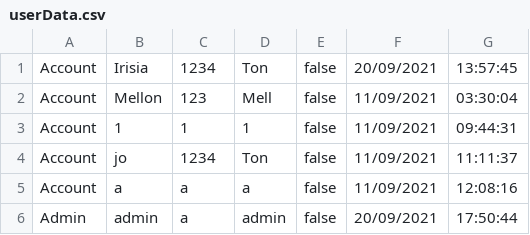
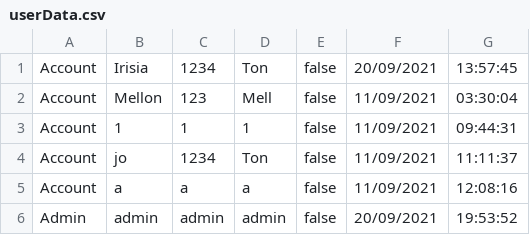
Before and after one commit to lrisia/BONK-Shop, a CSV file: data/userData.csv, drawn as a sheet.

Commit message:
update list view more stable

```diff
--- a/data/userData.csv
+++ b/data/userData.csv
@@ -5,2 +5,2 @@ Account,jo,1234,Ton,false,11/09/2021,11:11:37
 Account,a,a,a,false,11/09/2021,12:08:16
-Admin,admin,a,admin,false,20/09/2021,17:50:44
+Admin,admin,admin,admin,false,20/09/2021,19:53:52
```
Also changed, not shown: 1 other file.
